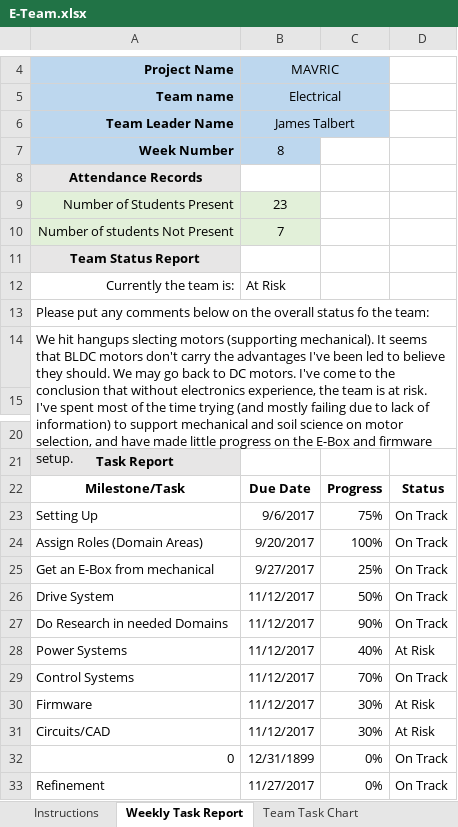
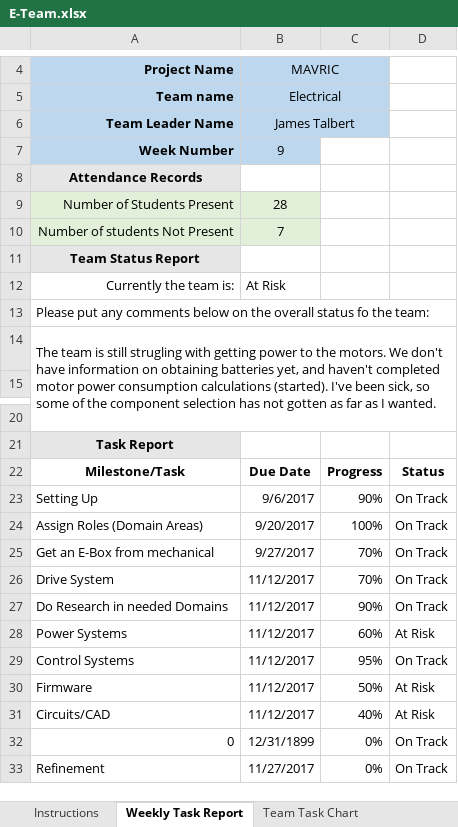
Before and after one commit to m2i/MAVRIC-General, an Excel workbook: Weekly Reports/E-Team.xlsx, sheet Weekly Task Report, drawn as a sheet; only a part is shown, gaps mark what is left out; values as stored, in another font and other column widths than the file's, no borders; conditional formats not drawn; the diff names each change by its address in the sheet, - before the commit and + after, or states it on an @@ line.

Commit message:
Week 9 report for E-Team

```diff
--- a/Weekly Reports/E-Team.xlsx (sheet Weekly Task Report)
+++ b/Weekly Reports/E-Team.xlsx (sheet Weekly Task Report)
-B7: 8
+B7: 9
-B9: 23
+B9: 28
-A14: We hit hangups slecting motors (supporting mechanical). It seems that BLDC motors don't carry the advantages I've been led to believe they should. We may go back to DC motors. I've come to the conclusion that without electronics experience, the team is at risk. I've spent most of the time trying (and mostly failing due to lack of information) to support mechanical and soil science on motor selection, and have made little progress on the E-Box and firmware setup.
+A14: The team is still strugling with getting power to the motors. We don't have information on obtaining batteries yet, and haven't completed motor power consumption calculations (started). I've been sick, so some of the component selection has not gotten as far as I wanted.
-C23: 75%
+C23: 90%
-C25: 25%
+C25: 70%
-C26: 50%
+C26: 70%
-C28: 40%
+C28: 60%
-C29: 70%
+C29: 95%
-C30: 30%
+C30: 50%
-C31: 30%
+C31: 40%
```
Also changed, not shown: sheet Team Task Chart, sheet Attendance Records.
